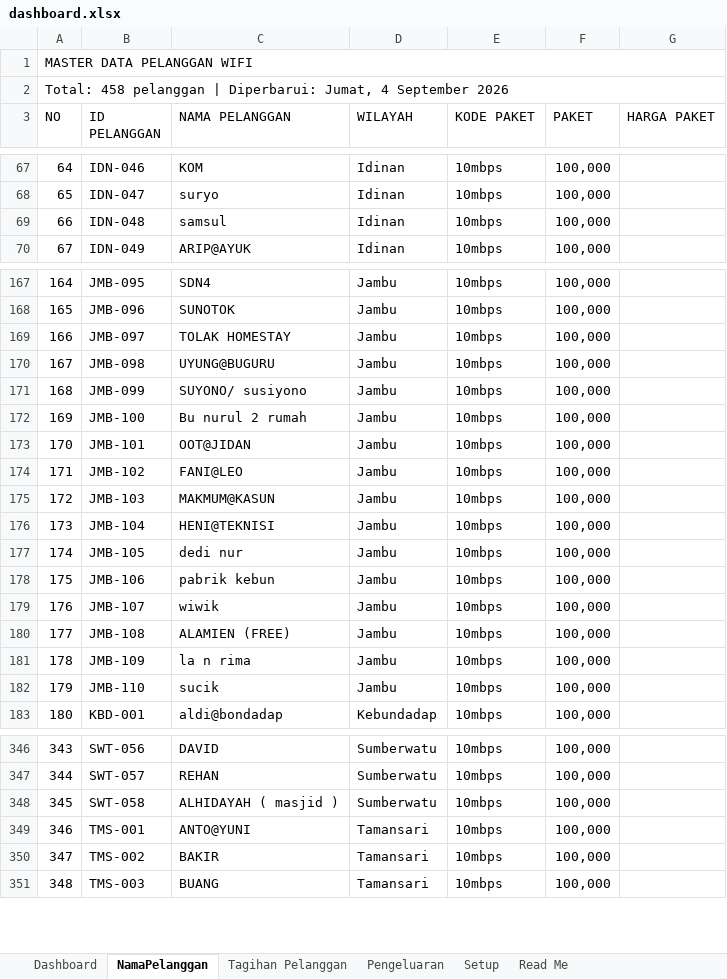
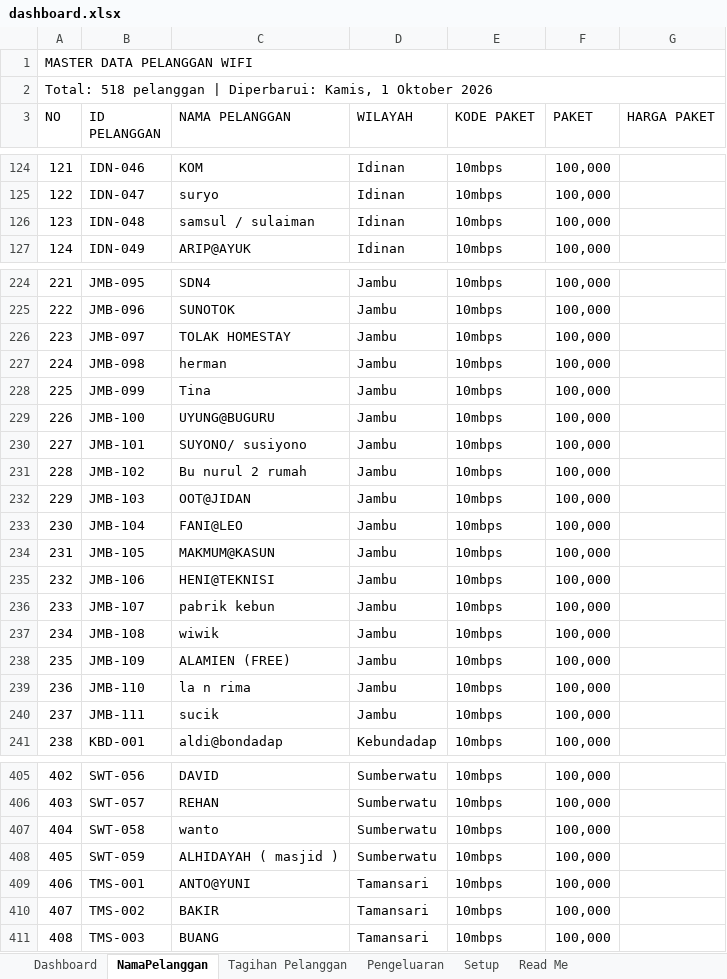
Before and after one commit to IdeaQru/laporan-billing-fira, an Excel workbook: dashboard.xlsx, sheet NamaPelanggan, drawn as a sheet; only a part is shown, gaps mark what is left out; values as stored, in another font and other column widths than the file's, no cell formats; addresses are those after the commit; the diff covers the shown part only; the diff names each change by its address in the sheet, - before the commit and + after, or states it on an @@ line.

```diff
--- a/dashboard.xlsx (sheet NamaPelanggan)
+++ b/dashboard.xlsx (sheet NamaPelanggan)
@@ column A (NO) renumbered between rows 2 and 521 @@
-C126 (NAMA PELANGGAN): samsul
+C126 (NAMA PELANGGAN): samsul / sulaiman
-C227 (NAMA PELANGGAN): UYUNG@BUGURU
+C227 (NAMA PELANGGAN): herman
-C228 (NAMA PELANGGAN): SUYONO/ susiyono
+C228 (NAMA PELANGGAN): Tina
-C229 (NAMA PELANGGAN): Bu nurul 2 rumah
+C229 (NAMA PELANGGAN): UYUNG@BUGURU
-C230 (NAMA PELANGGAN): OOT@JIDAN
+C230 (NAMA PELANGGAN): SUYONO/ susiyono
-C231 (NAMA PELANGGAN): FANI@LEO
+C231 (NAMA PELANGGAN): Bu nurul 2 rumah
-C232 (NAMA PELANGGAN): MAKMUM@KASUN
+C232 (NAMA PELANGGAN): OOT@JIDAN
-C233 (NAMA PELANGGAN): HENI@TEKNISI
+C233 (NAMA PELANGGAN): FANI@LEO
-C234 (NAMA PELANGGAN): dedi nur
+C234 (NAMA PELANGGAN): MAKMUM@KASUN
-C235 (NAMA PELANGGAN): pabrik kebun
+C235 (NAMA PELANGGAN): HENI@TEKNISI
-C236 (NAMA PELANGGAN): wiwik
+C236 (NAMA PELANGGAN): pabrik kebun
-C237 (NAMA PELANGGAN): ALAMIEN (FREE)
+C237 (NAMA PELANGGAN): wiwik
-C238 (NAMA PELANGGAN): la n rima
+C238 (NAMA PELANGGAN): ALAMIEN (FREE)
-C239 (NAMA PELANGGAN): sucik
+C239 (NAMA PELANGGAN): la n rima
+row 240: 237 | JMB-111 | sucik | Jambu | 10mbps | 100,000
-C407 (NAMA PELANGGAN): ALHIDAYAH ( masjid )
+C407 (NAMA PELANGGAN): wanto
+row 408: 405 | SWT-059 | ALHIDAYAH ( masjid ) | Sumberwatu | 10mbps | 100,000
```
Also changed, not shown: 58 added rows and 15 edited cells elsewhere in this sheet, sheet Tagihan Pelanggan, sheet Dashboard, sheet Pengeluaran, sheet Read Me, cell formats, data/raw/dashboard.xlsx, 9 other files.
